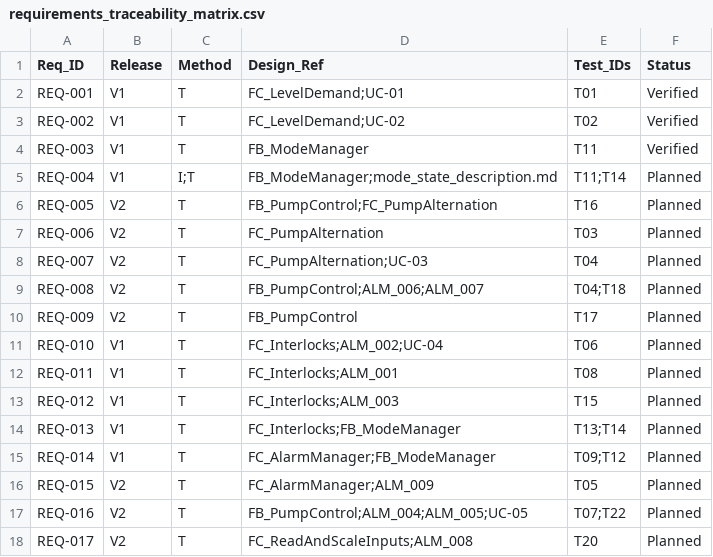
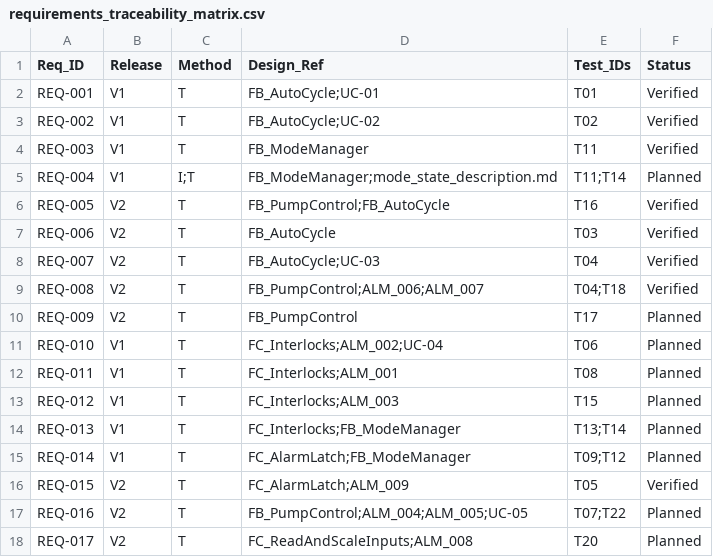
Before and after one commit to HoraEmbedded/smart-pumping-station, a CSV file: 01_requirements/requirements_traceability_matrix.csv, drawn as a sheet; only a part is shown.

Commit message:
docs: update results and traceability for two-pump control
Closes #5

```diff
--- a/01_requirements/requirements_traceability_matrix.csv
+++ b/01_requirements/requirements_traceability_matrix.csv
@@ -1,10 +1,10 @@
 Req_ID,Release,Method,Design_Ref,Test_IDs,Status
-REQ-001,V1,T,FC_LevelDemand;UC-01,T01,Verified
-REQ-002,V1,T,FC_LevelDemand;UC-02,T02,Verified
+REQ-001,V1,T,FB_AutoCycle;UC-01,T01,Verified
+REQ-002,V1,T,FB_AutoCycle;UC-02,T02,Verified
 REQ-003,V1,T,FB_ModeManager,T11,Verified
 REQ-004,V1,I;T,FB_ModeManager;mode_state_description.md,T11;T14,Planned
-REQ-005,V2,T,FB_PumpControl;FC_PumpAlternation,T16,Planned
-REQ-006,V2,T,FC_PumpAlternation,T03,Planned
-REQ-007,V2,T,FC_PumpAlternation;UC-03,T04,Planned
-REQ-008,V2,T,FB_PumpControl;ALM_006;ALM_007,T04;T18,Planned
+REQ-005,V2,T,FB_PumpControl;FB_AutoCycle,T16,Verified
+REQ-006,V2,T,FB_AutoCycle,T03,Verified
+REQ-007,V2,T,FB_AutoCycle;UC-03,T04,Verified
+REQ-008,V2,T,FB_PumpControl;ALM_006;ALM_007,T04;T18,Verified
 REQ-009,V2,T,FB_PumpControl,T17,Planned
@@ -14,4 +14,4 @@ REQ-012,V1,T,FC_Interlocks;ALM_003,T15,Planned
 REQ-013,V1,T,FC_Interlocks;FB_ModeManager,T13;T14,Planned
-REQ-014,V1,T,FC_AlarmManager;FB_ModeManager,T09;T12,Planned
-REQ-015,V2,T,FC_AlarmManager;ALM_009,T05,Planned
+REQ-014,V1,T,FC_AlarmLatch;FB_ModeManager,T09;T12,Planned
+REQ-015,V2,T,FC_AlarmLatch;ALM_009,T05,Verified
 REQ-016,V2,T,FB_PumpControl;ALM_004;ALM_005;UC-05,T07;T22,Planned
```
Also changed, not shown: 3 other files.
